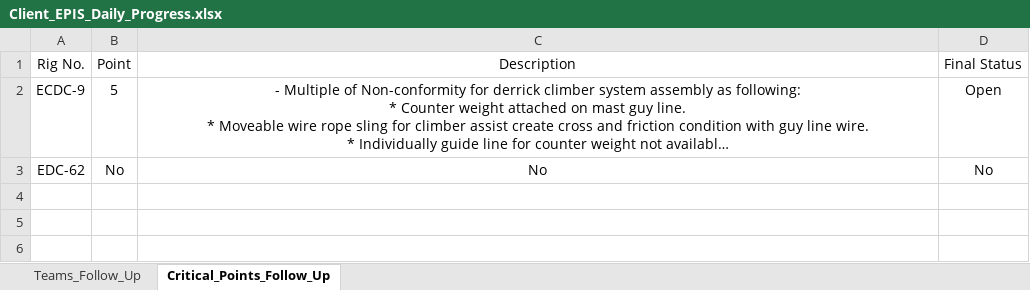
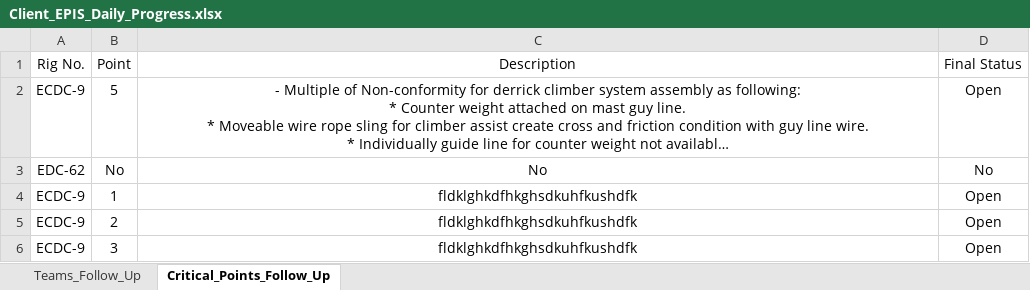
Before and after one commit to abdallahzaghloul/KPC_Follow_Up, an Excel workbook: Client_EPIS_Daily_Progress.xlsx, sheet Critical_Points_Follow_Up, drawn as a sheet; long unchanged cells end in …; values as stored, in another font and other column widths than the file's, no borders; the diff names each change by its address in the sheet, - before the commit and + after, or states it on an @@ line.

Commit message:
Add files via upload

```diff
--- a/Client_EPIS_Daily_Progress.xlsx (sheet Critical_Points_Follow_Up)
+++ b/Client_EPIS_Daily_Progress.xlsx (sheet Critical_Points_Follow_Up)
+row 4: ECDC-9 | 1 | fldklghkdfhkghsdkuhfkushdfk | Open
+row 5: ECDC-9 | 2 | fldklghkdfhkghsdkuhfkushdfk | Open
+row 6: ECDC-9 | 3 | fldklghkdfhkghsdkuhfkushdfk | Open
```
